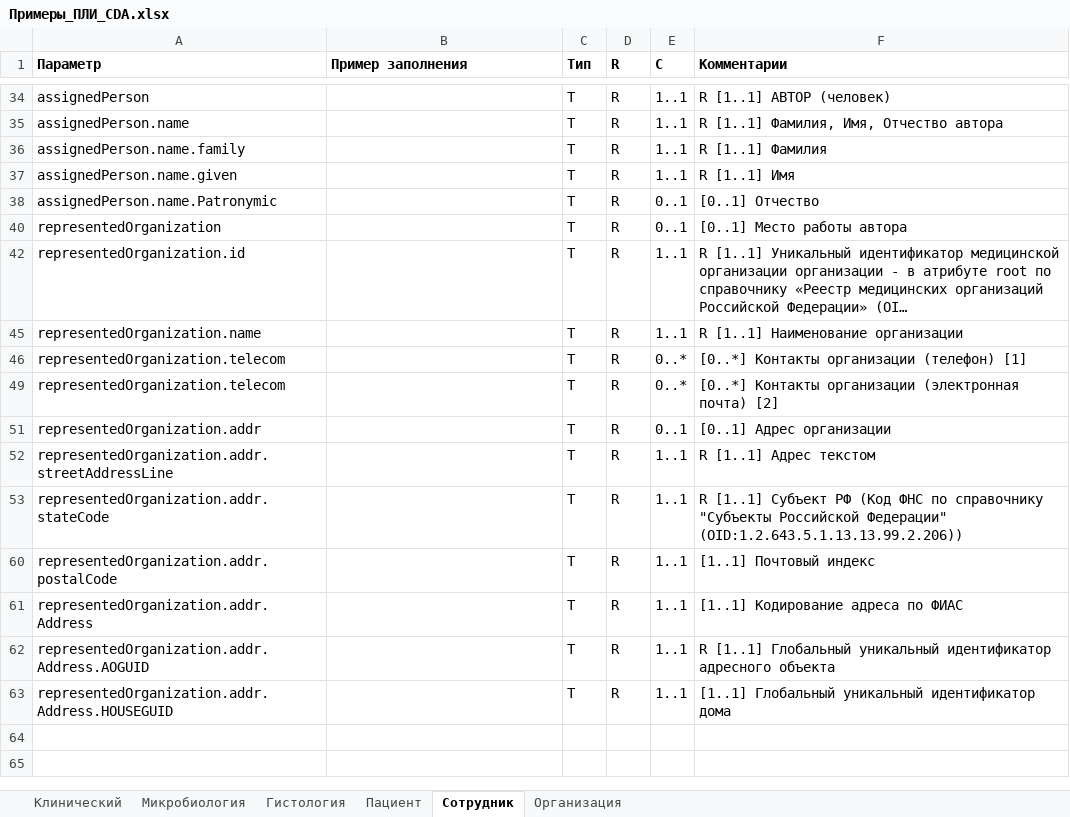
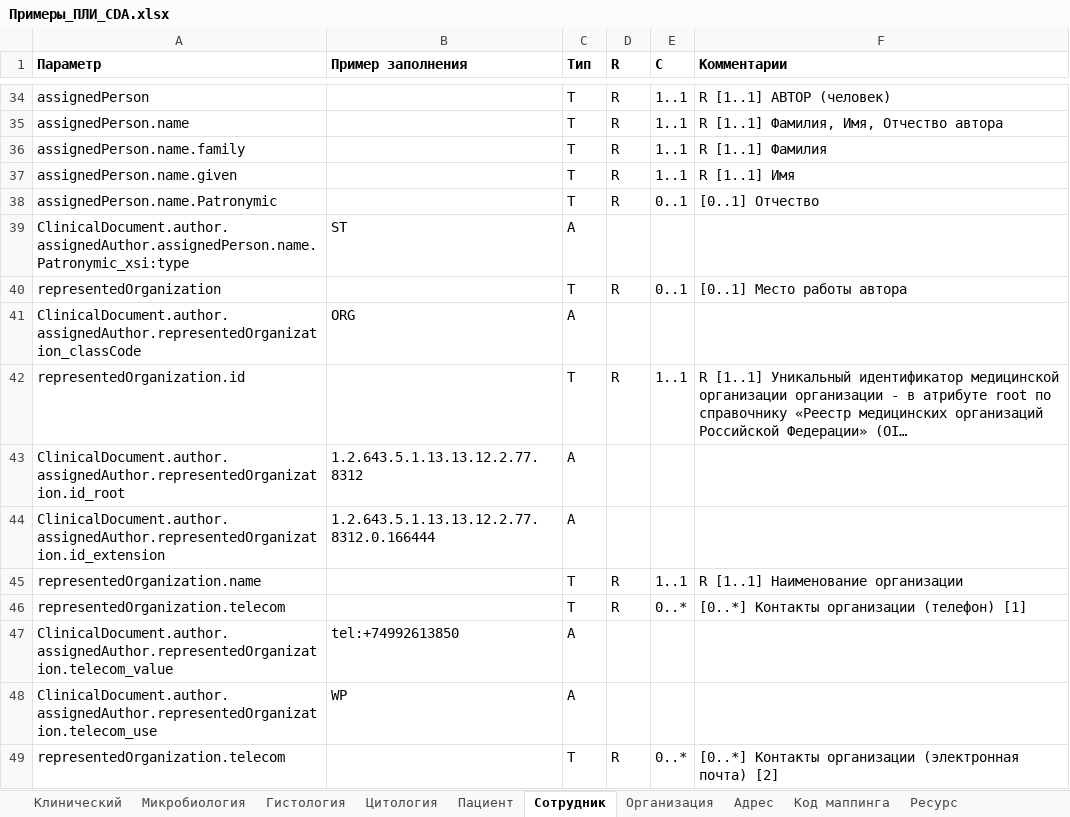
Before and after one commit to fhir-ru/pli, an Excel workbook: assets/Примеры_ПЛИ_CDA.xlsx, sheet Сотрудник, drawn as a sheet; only a part is shown, gaps mark what is left out; the shorter side is filled out with more unchanged rows; long unchanged cells end in …; values as stored, in another font and other column widths than the file's, no borders; the diff covers the shown part only; the diff names each change by its address in the sheet, - before the commit and + after, or states it on an @@ line.

```diff
--- a/assets/Примеры_ПЛИ_CDA.xlsx (sheet Сотрудник)
+++ b/assets/Примеры_ПЛИ_CDA.xlsx (sheet Сотрудник)
+sheet tab: Цитология
+sheet tab: Адрес
+sheet tab: Код маппинга
+sheet tab: Ресурс
@@ row 39 unhidden: ClinicalDocument.author.assignedAuthor.assignedPerson.name.Patronymic_xsi:type | ST | A @@
@@ row 41 unhidden: ClinicalDocument.author.assignedAuthor.representedOrganization_classCode | ORG | A @@
@@ row 43 unhidden: ClinicalDocument.author.assignedAuthor.representedOrganization.id_root | 1.2.643.5.1.13.13.12.2.77.8312 | A @@
@@ row 44 unhidden: ClinicalDocument.author.assignedAuthor.representedOrganization.id_extension | 1.2.643.5.1.13.13.12.2.77.8312.0.166444 | A @@
@@ row 47 unhidden: ClinicalDocument.author.assignedAuthor.representedOrganization.telecom_value | tel:+74992613850 | A @@
@@ row 48 unhidden: ClinicalDocument.author.assignedAuthor.representedOrganization.telecom_use | WP | A @@
```
Also changed, not shown: 26 hidden or unhidden rows elsewhere in this sheet, sheet Клинический, sheet Пациент, sheet Организация, other sheet tabs, hidden cells, 8 other files.
